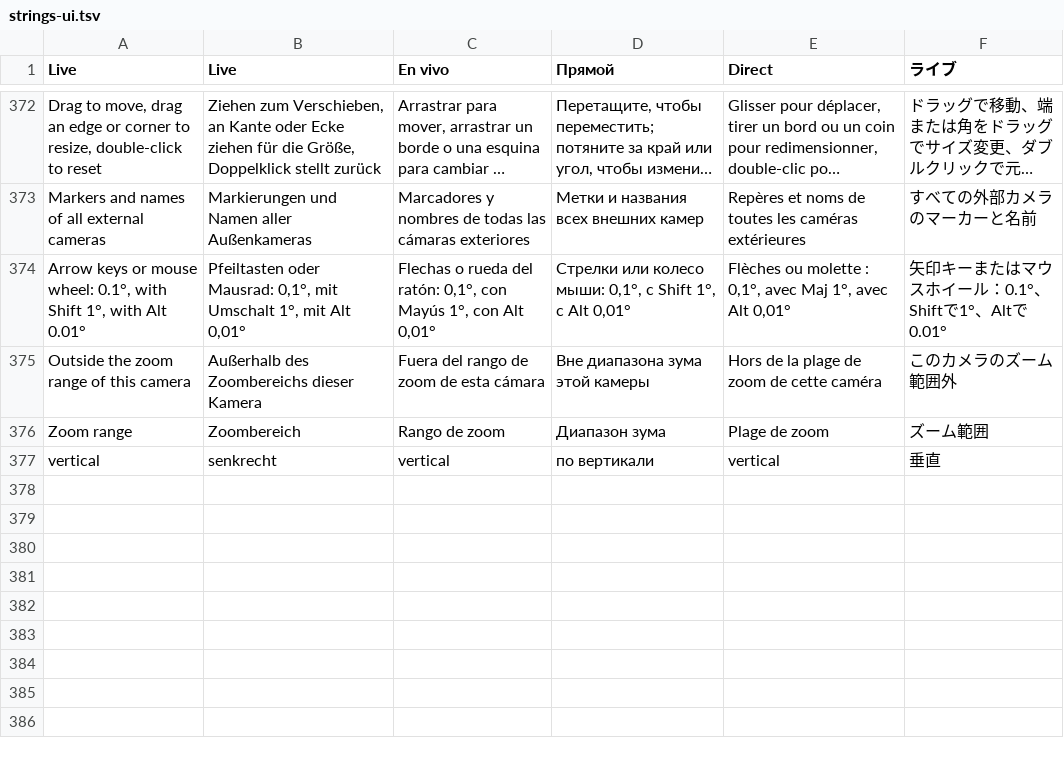
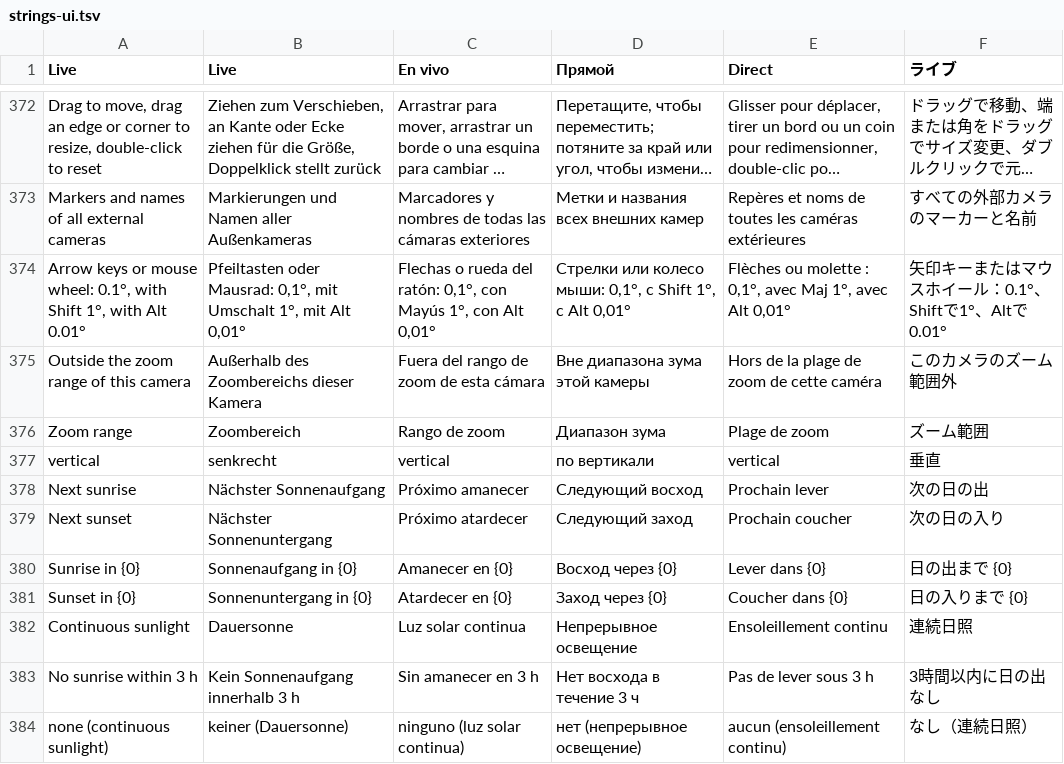
Before and after one commit to TiLe08/ISS_Shadow, a TSV file: tools/strings-ui.tsv, drawn as a sheet; only a part is shown, gaps mark what is left out; long unchanged cells end in …; the diff names each change by its address in the sheet, - before the commit and + after, or states it on an @@ line.

```diff
--- a/tools/strings-ui.tsv
+++ b/tools/strings-ui.tsv
+row 378: Next sunrise | Nächster Sonnenaufgang | Próximo amanecer | Следующий восход | Prochain lever | 次の日の出
+row 379: Next sunset | Nächster Sonnenuntergang | Próximo atardecer | Следующий заход | Prochain coucher | 次の日の入り
+row 380: Sunrise in {0} | Sonnenaufgang in {0} | Amanecer en {0} | Восход через {0} | Lever dans {0} | 日の出まで {0}
+row 381: Sunset in {0} | Sonnenuntergang in {0} | Atardecer en {0} | Заход через {0} | Coucher dans {0} | 日の入りまで {0}
+row 382: Continuous sunlight | Dauersonne | Luz solar continua | Непрерывное освещение | Ensoleillement continu | 連続日照
+row 383: No sunrise within 3 h | Kein Sonnenaufgang innerhalb 3 h | Sin amanecer en 3 h | Нет восхода в течение 3 ч | Pas de lever sous 3 h | 3時間以内に日の出なし
+row 384: none (continuous sunlight) | keiner (Dauersonne) | ninguno (luz solar continua) | нет (непрерывное освещение) | aucun (ensoleillement continu) | なし（連続日照）
```
Also changed, not shown: tools/strings-status.tsv, 9 other files.
